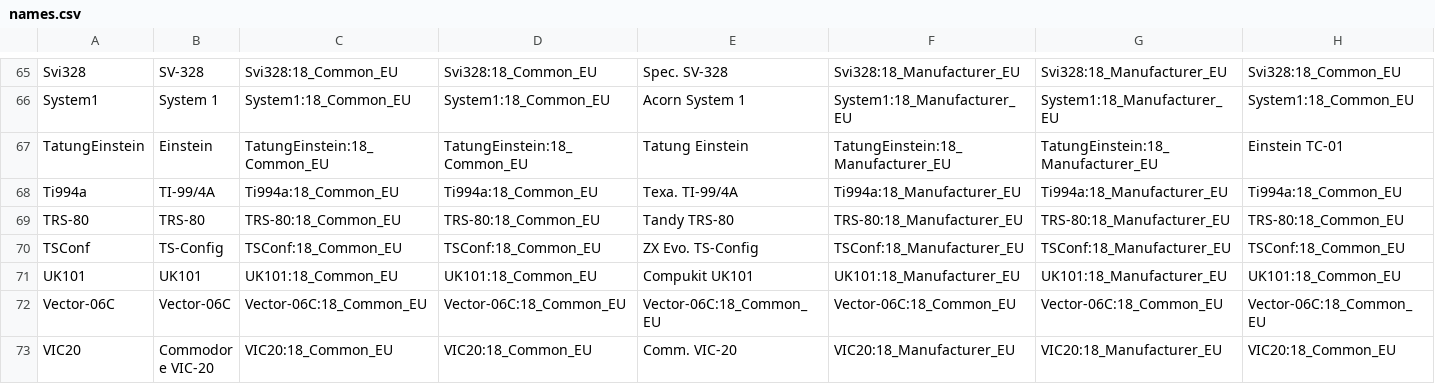
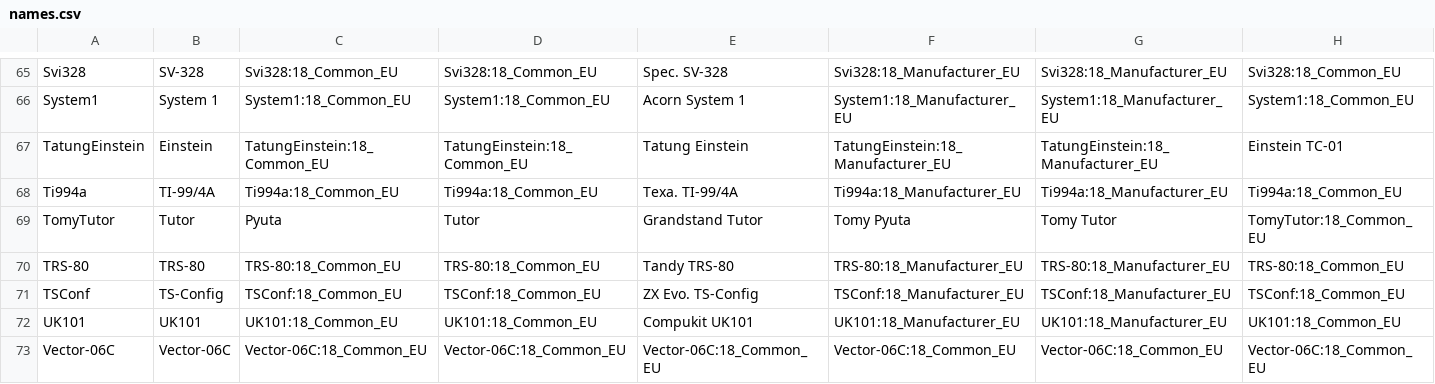
Before and after one commit to ThreepwoodLeBrush/Names_MiSTer, a CSV file: names.csv, drawn as a sheet; only a part is shown, gaps mark what is left out; the shorter side is filled out with more unchanged rows; rows hold the shown columns only; the diff names each change by its address in the sheet, - before the commit and + after, or states it on an @@ line.

Commit message:
Added Tomy Tutor

```diff
--- a/names.csv
+++ b/names.csv
+row 69: TomyTutor | Tutor | Pyuta | Tutor | Grandstand Tutor | Tomy Pyuta | Tomy Tutor | TomyTutor:18_Common_EU
```
